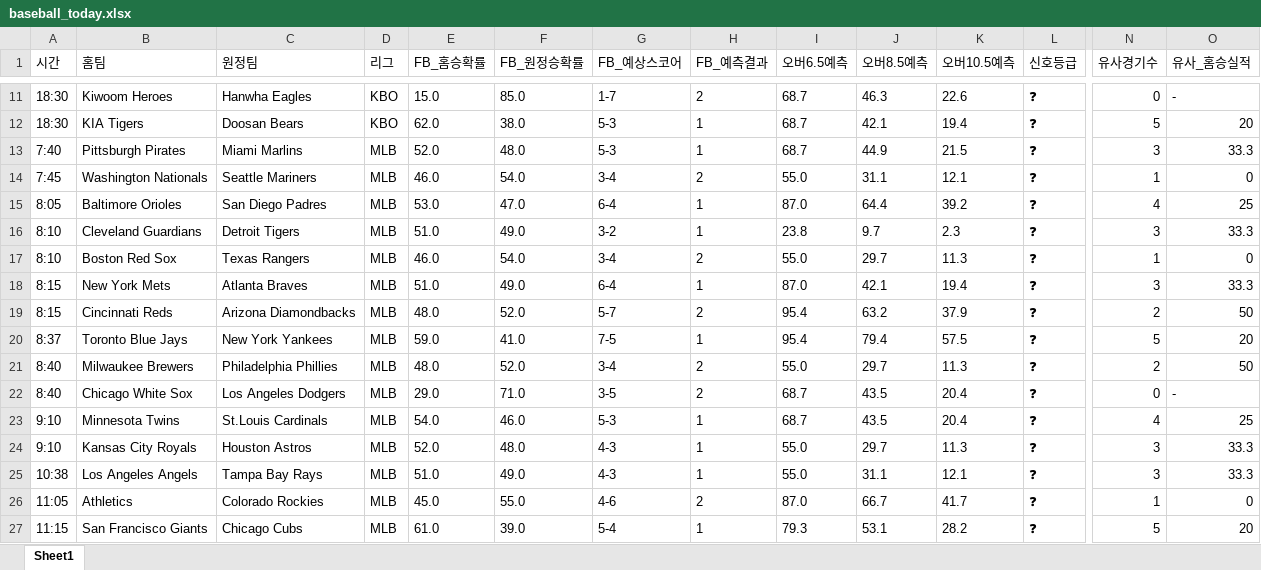
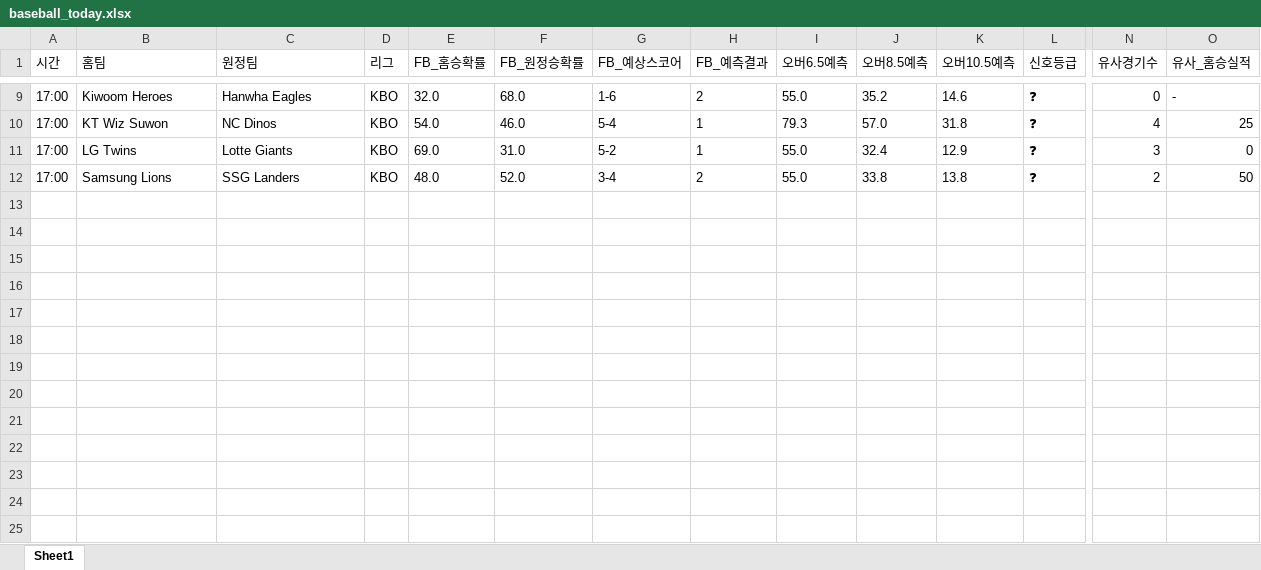
Before and after one commit to kongkong79/ai-pick, an Excel workbook: baseball_today.xlsx, sheet Sheet1, drawn as a sheet; only a part is shown, gaps mark what is left out; values as stored, in another font and other column widths than the file's, no borders; removed rows and columns are numbered as before the commit, all else as after; rows hold the shown columns only; the diff covers the shown part only; the diff names each change by its address in the sheet, - before the commit and + after, or states it on an @@ line.

```diff
--- a/baseball_today.xlsx (sheet Sheet1)
+++ b/baseball_today.xlsx (sheet Sheet1)
-A9 (시간): 18:30
+A9 (시간): 17:00
-E9 (FB_홈승확률): 15.0
+E9 (FB_홈승확률): 32.0
-F9 (FB_원정승확률): 85.0
+F9 (FB_원정승확률): 68.0
-G9 (FB_예상스코어): 1-7
+G9 (FB_예상스코어): 1-6
-I9 (오버6.5예측): 68.7
+I9 (오버6.5예측): 55.0
-J9 (오버8.5예측): 46.3
+J9 (오버8.5예측): 35.2
-K9 (오버10.5예측): 22.6
+K9 (오버10.5예측): 14.6
-row 12: 18:30 | KIA Tigers | Doosan Bears | KBO | 62.0 | 38.0 | 5-3 | 1 | 68.7 | 42.1 | 19.4 | ❓ | 5 | 20
-row 13: 7:40 | Pittsburgh Pirates | Miami Marlins | MLB | 52.0 | 48.0 | 5-3 | 1 | 68.7 | 44.9 | 21.5 | ❓ | 3 | 33.3
-row 14: 7:45 | Washington Nationals | Seattle Mariners | MLB | 46.0 | 54.0 | 3-4 | 2 | 55.0 | 31.1 | 12.1 | ❓ | 1 | 0
-row 15: 8:05 | Baltimore Orioles | San Diego Padres | MLB | 53.0 | 47.0 | 6-4 | 1 | 87.0 | 64.4 | 39.2 | ❓ | 4 | 25
-row 16: 8:10 | Cleveland Guardians | Detroit Tigers | MLB | 51.0 | 49.0 | 3-2 | 1 | 23.8 | 9.7 | 2.3 | ❓ | 3 | 33.3
-row 17: 8:10 | Boston Red Sox | Texas Rangers | MLB | 46.0 | 54.0 | 3-4 | 2 | 55.0 | 29.7 | 11.3 | ❓ | 1 | 0
-row 18: 8:15 | New York Mets | Atlanta Braves | MLB | 51.0 | 49.0 | 6-4 | 1 | 87.0 | 42.1 | 19.4 | ❓ | 3 | 33.3
-row 19: 8:15 | Cincinnati Reds | Arizona Diamondbacks | MLB | 48.0 | 52.0 | 5-7 | 2 | 95.4 | 63.2 | 37.9 | ❓ | 2 | 50
-row 20: 8:37 | Toronto Blue Jays | New York Yankees | MLB | 59.0 | 41.0 | 7-5 | 1 | 95.4 | 79.4 | 57.5 | ❓ | 5 | 20
+row 10: 17:00 | KT Wiz Suwon | NC Dinos | KBO | 54.0 | 46.0 | 5-4 | 1 | 79.3 | 57.0 | 31.8 | ❓ | 4 | 25
+row 11: 17:00 | LG Twins | Lotte Giants | KBO | 69.0 | 31.0 | 5-2 | 1 | 55.0 | 32.4 | 12.9 | ❓ | 3 | 0
-A12 (시간): 8:40
+A12 (시간): 17:00
-B12 (홈팀): Milwaukee Brewers
+B12 (홈팀): Samsung Lions
-C12 (원정팀): Philadelphia Phillies
+C12 (원정팀): SSG Landers
-D12 (리그): MLB
+D12 (리그): KBO
-J12 (오버8.5예측): 29.7
+J12 (오버8.5예측): 33.8
-K12 (오버10.5예측): 11.3
+K12 (오버10.5예측): 13.8
-row 22: 8:40 | Chicago White Sox | Los Angeles Dodgers | MLB | 29.0 | 71.0 | 3-5 | 2 | 68.7 | 43.5 | 20.4 | ❓ | 0 | -
-row 23: 9:10 | Minnesota Twins | St.Louis Cardinals | MLB | 54.0 | 46.0 | 5-3 | 1 | 68.7 | 43.5 | 20.4 | ❓ | 4 | 25
-row 24: 9:10 | Kansas City Royals | Houston Astros | MLB | 52.0 | 48.0 | 4-3 | 1 | 55.0 | 29.7 | 11.3 | ❓ | 3 | 33.3
-row 25: 10:38 | Los Angeles Angels | Tampa Bay Rays | MLB | 51.0 | 49.0 | 4-3 | 1 | 55.0 | 31.1 | 12.1 | ❓ | 3 | 33.3
-row 26: 11:05 | Athletics | Colorado Rockies | MLB | 45.0 | 55.0 | 4-6 | 2 | 87.0 | 66.7 | 41.7 | ❓ | 1 | 0
-row 27: 11:15 | San Francisco Giants | Chicago Cubs | MLB | 61.0 | 39.0 | 5-4 | 1 | 79.3 | 53.1 | 28.2 | ❓ | 5 | 20
```
Also changed, not shown: 2 added rows, 7 removed rows and 43 edited cells elsewhere in this sheet.
